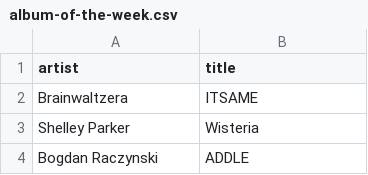
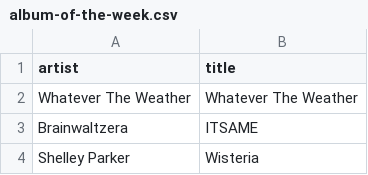
Before and after one commit to my-slab/music-scrapers, a CSV file: data/bleep/album-of-the-week.csv, drawn as a sheet; only a part is shown; the shorter side is filled out with more unchanged rows.

Commit message:
chore: update data

```diff
--- a/data/bleep/album-of-the-week.csv
+++ b/data/bleep/album-of-the-week.csv
@@ -1,2 +1,3 @@
 artist,title
+Whatever The Weather,Whatever The Weather
 Brainwaltzera,ITSAME
```
